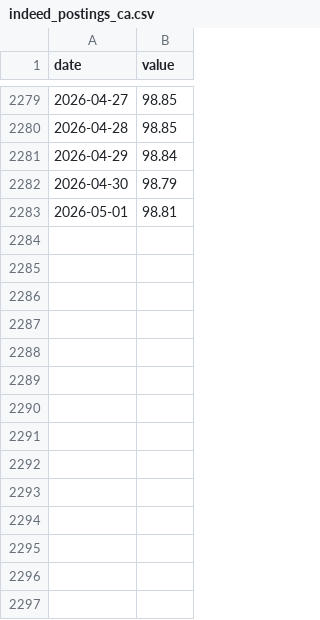
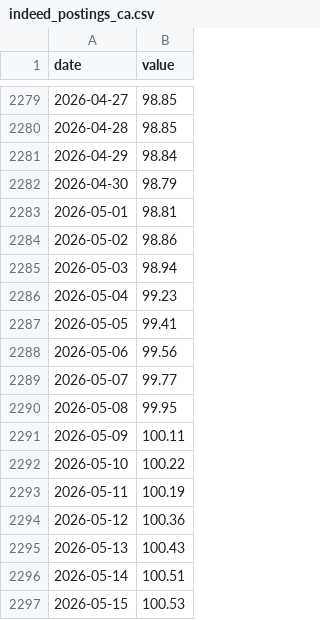
Before and after one commit to jayzhaomurray/sibley-creek, a CSV file: data/raw/indeed_postings_ca.csv, drawn as a sheet; only a part is shown, gaps mark what is left out; the diff names each change by its address in the sheet, - before the commit and + after, or states it on an @@ line.

```diff
--- a/data/raw/indeed_postings_ca.csv
+++ b/data/raw/indeed_postings_ca.csv
+row 2284: 2026-05-02 | 98.86
+row 2285: 2026-05-03 | 98.94
+row 2286: 2026-05-04 | 99.23
+row 2287: 2026-05-05 | 99.41
+row 2288: 2026-05-06 | 99.56
+row 2289: 2026-05-07 | 99.77
+row 2290: 2026-05-08 | 99.95
+row 2291: 2026-05-09 | 100.11
+row 2292: 2026-05-10 | 100.22
+row 2293: 2026-05-11 | 100.19
+row 2294: 2026-05-12 | 100.36
+row 2295: 2026-05-13 | 100.43
+row 2296: 2026-05-14 | 100.51
+row 2297: 2026-05-15 | 100.53
```
Also changed, not shown: data/processed/corra_overnight_spread_bps.csv, data/raw/fxusdcad.csv, 19 other files.
